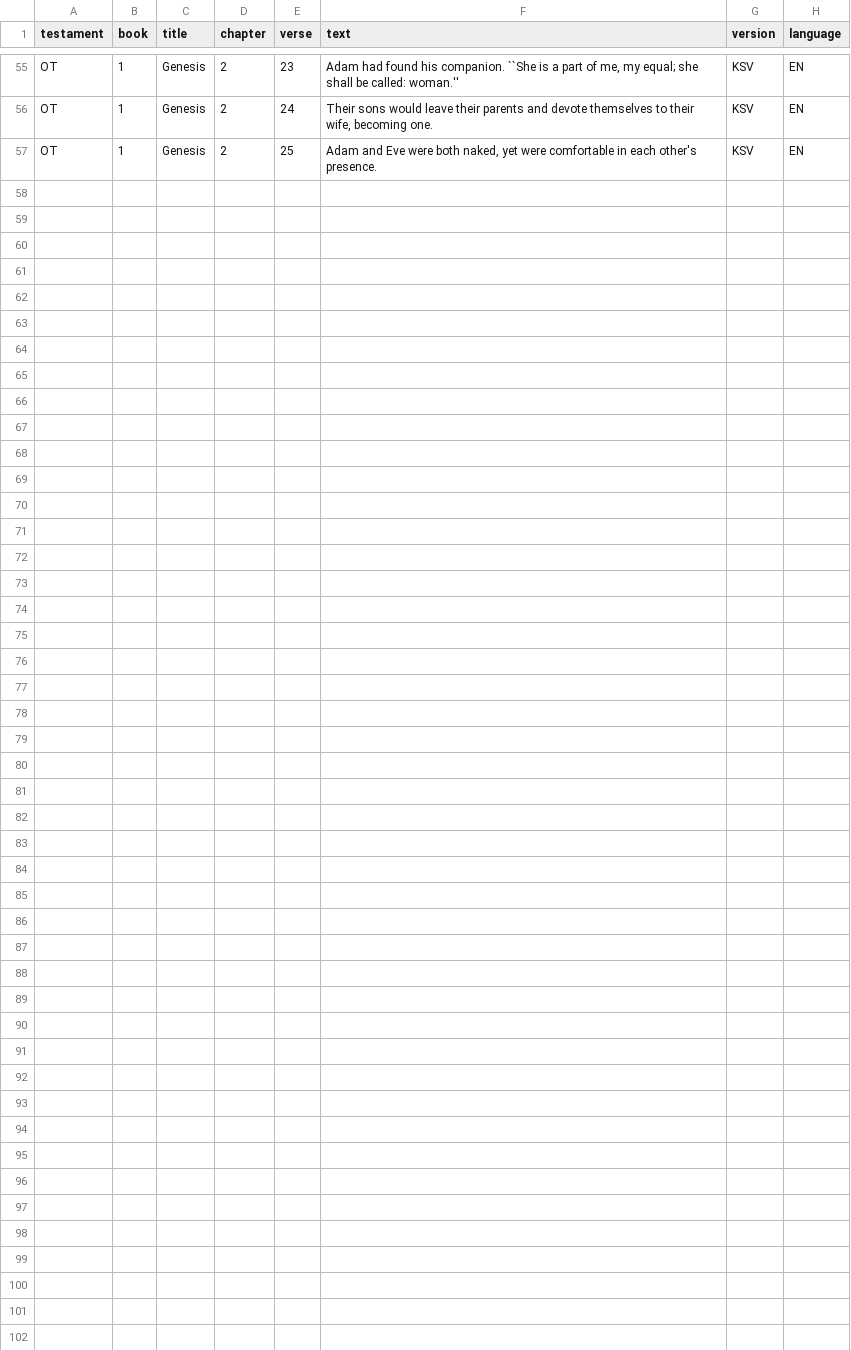
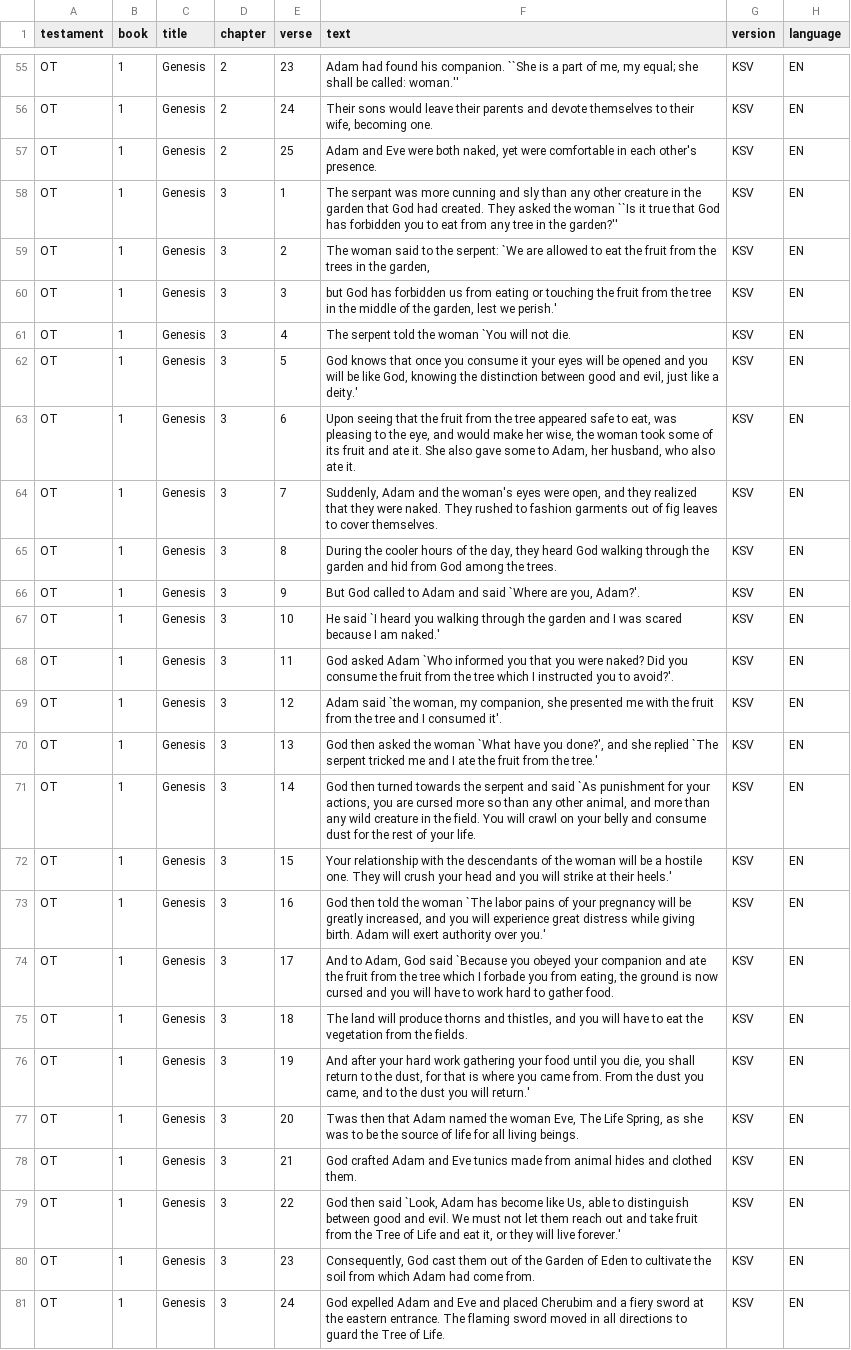
Before and after one commit to alshival/super_bible, a CSV file: SUPER_BIBLE/version_files/super_bible_KSV.csv, drawn as a sheet; only a part is shown, gaps mark what is left out.

Commit message:
Adding KSV Genesis Version 3

```diff
--- a/SUPER_BIBLE/version_files/super_bible_KSV.csv
+++ b/SUPER_BIBLE/version_files/super_bible_KSV.csv
@@ -113 +113,49 @@
 ","KSV","EN"
+"OT",1,"Genesis",3,1,"The serpant was more cunning and sly than any other creature in the garden that God had created. They asked the woman ``Is it true that God has forbidden you to eat from any tree in the garden?''
+","KSV","EN"
+"OT",1,"Genesis",3,2,"The woman said to the serpent: `We are allowed to eat the fruit from the trees in the garden,
+","KSV","EN"
+"OT",1,"Genesis",3,3,"but God has forbidden us from eating or touching the fruit from the tree in the middle of the garden, lest we perish.'
+","KSV","EN"
+"OT",1,"Genesis",3,4,"The serpent told the woman `You will not die.
+","KSV","EN"
+"OT",1,"Genesis",3,5,"God knows that once you consume it your eyes will be opened and you will be like God, knowing the distinction between good and evil, just like a deity.'
+","KSV","EN"
+"OT",1,"Genesis",3,6,"Upon seeing that the fruit from the tree appeared safe to eat, was pleasing to the eye, and would make her wise, the woman took some of its fruit and ate it. She also gave some to Adam, her husband, who also ate it.
+","KSV","EN"
+"OT",1,"Genesis",3,7,"Suddenly, Adam and the woman's eyes were open, and they realized that they were naked. They rushed to fashion garments out of fig leaves to cover themselves.
+","KSV","EN"
+"OT",1,"Genesis",3,8,"During the cooler hours of the day, they heard God walking through the garden and hid from God among the trees.
+","KSV","EN"
+"OT",1,"Genesis",3,9,"But God called to Adam and said `Where are you, Adam?'.
+","KSV","EN"
+"OT",1,"Genesis",3,10,"He said `I heard you walking through the garden and I was scared because I am naked.'
+","KSV","EN"
+"OT",1,"Genesis",3,11,"God asked Adam `Who informed you that you were naked? Did you consume the fruit from the tree which I instructed you to avoid?'.
+","KSV","EN"
+"OT",1,"Genesis",3,12,"Adam said `the woman, my companion, she presented me with the fruit from the tree and I consumed it'.
+","KSV","EN"
+"OT",1,"Genesis",3,13,"God then asked the woman `What have you done?', and she replied `The serpent tricked me and I ate the fruit from the tree.'
+","KSV","EN"
+"OT",1,"Genesis",3,14,"God then turned towards the serpent and said `As punishment for your actions, you are cursed more so than any other animal, and more than any wild creature in the field. You will crawl on your belly and consume dust for the rest of your life.
+","KSV","EN"
+"OT",1,"Genesis",3,15,"Your relationship with the descendants of the woman will be a hostile one. They will crush your head and you will strike at their heels.'
+","KSV","EN"
+"OT",1,"Genesis",3,16,"God then told the woman `The labor pains of your pregnancy will be greatly increased, and you will experience great distress while giving birth. Adam will exert authority over you.'
+","KSV","EN"
+"OT",1,"Genesis",3,17,"And to Adam, God said `Because you obeyed your companion and ate the fruit from the tree which I forbade you from eating, the ground is now cursed and you will have to work hard to gather food.
+","KSV","EN"
+"OT",1,"Genesis",3,18,"The land will produce thorns and thistles, and you will have to eat the vegetation from the fields.
+","KSV","EN"
+"OT",1,"Genesis",3,19,"And after your hard work gathering your food until you die, you shall return to the dust, for that is where you came from. From the dust you came, and to the dust you will return.'
+","KSV","EN"
+"OT",1,"Genesis",3,20,"Twas then that Adam named the woman Eve, The Life Spring, as she was to be the source of life for all living beings.
+","KSV","EN"
+"OT",1,"Genesis",3,21,"God crafted Adam and Eve tunics made from animal hides and clothed them.
+","KSV","EN"
+"OT",1,"Genesis",3,22,"God then said `Look, Adam has become like Us, able to distinguish between good and evil. We must not let them reach out and take fruit from the Tree of Life and eat it, or they will live forever.'
+","KSV","EN"
+"OT",1,"Genesis",3,23,"Consequently, God cast them out of the Garden of Eden to cultivate the soil from which Adam had come from.
+","KSV","EN"
+"OT",1,"Genesis",3,24,"God expelled Adam and Eve and placed Cherubim and a fiery sword at the eastern entrance. The flaming sword moved in all directions to guard the Tree of Life.
+","KSV","EN"
```
Also changed, not shown: .zraw_data/EN/KSV.csv, 4 other files.
